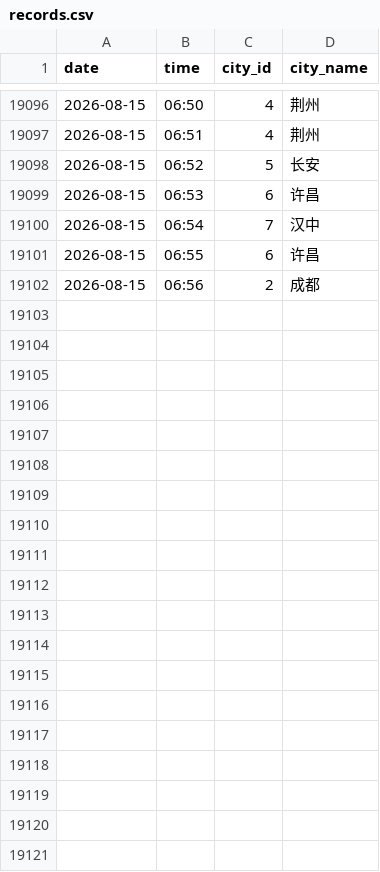
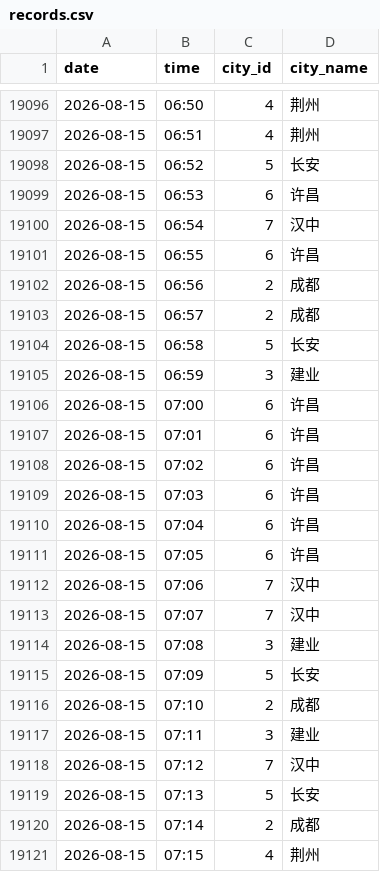
Before and after one commit to ershuidesign/sanguo, a CSV file: data/raw_records/records.csv, drawn as a sheet; only a part is shown, gaps mark what is left out; the diff covers the shown part only; the diff names each change by its address in the sheet, - before the commit and + after, or states it on an @@ line.

```diff
--- a/data/raw_records/records.csv
+++ b/data/raw_records/records.csv
+row 19103: 2026-08-15 | 06:57 | 2 | 成都
+row 19104: 2026-08-15 | 06:58 | 5 | 长安
+row 19105: 2026-08-15 | 06:59 | 3 | 建业
+row 19106: 2026-08-15 | 07:00 | 6 | 许昌
+row 19107: 2026-08-15 | 07:01 | 6 | 许昌
+row 19108: 2026-08-15 | 07:02 | 6 | 许昌
+row 19109: 2026-08-15 | 07:03 | 6 | 许昌
+row 19110: 2026-08-15 | 07:04 | 6 | 许昌
+row 19111: 2026-08-15 | 07:05 | 6 | 许昌
+row 19112: 2026-08-15 | 07:06 | 7 | 汉中
+row 19113: 2026-08-15 | 07:07 | 7 | 汉中
+row 19114: 2026-08-15 | 07:08 | 3 | 建业
+row 19115: 2026-08-15 | 07:09 | 5 | 长安
+row 19116: 2026-08-15 | 07:10 | 2 | 成都
+row 19117: 2026-08-15 | 07:11 | 3 | 建业
+row 19118: 2026-08-15 | 07:12 | 7 | 汉中
+row 19119: 2026-08-15 | 07:13 | 5 | 长安
+row 19120: 2026-08-15 | 07:14 | 2 | 成都
+row 19121: 2026-08-15 | 07:15 | 4 | 荆州
```
Also changed, not shown: 13 added rows elsewhere in this file, data/raw_records/tower_records.csv, 7 other files.
